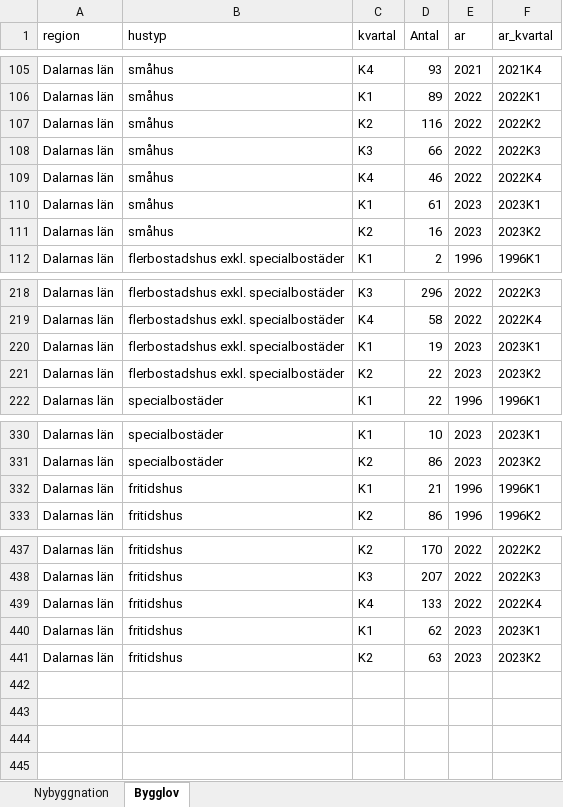
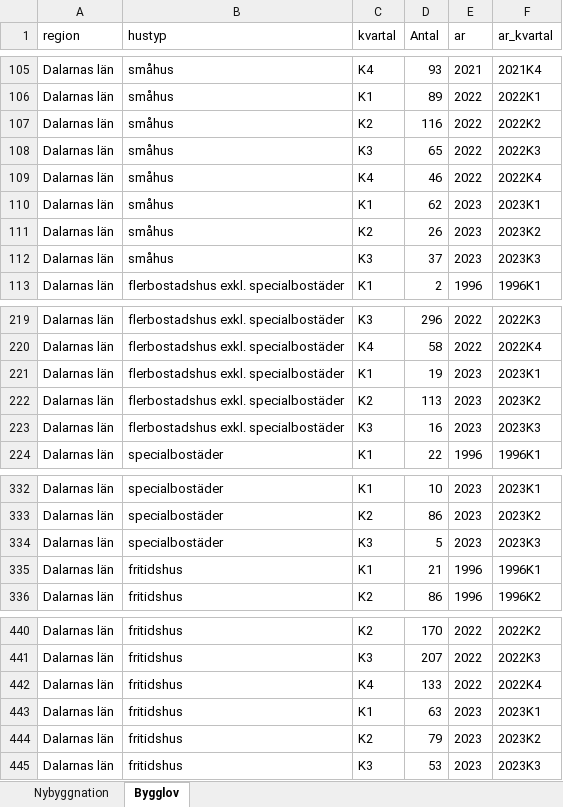
Before and after one commit to Region-Dalarna/laget_i_Dalarna, an Excel workbook: Data/byggande.xlsx, sheet Bygglov, drawn as a sheet; only a part is shown, gaps mark what is left out; values as stored, in another font and other column widths than the file's, no borders; addresses are those after the commit; the diff names each change by its address in the sheet, - before the commit and + after, or states it on an @@ line.

```diff
--- a/Data/byggande.xlsx (sheet Bygglov)
+++ b/Data/byggande.xlsx (sheet Bygglov)
-D108 (Antal): 66
+D108 (Antal): 65
-D110 (Antal): 61
+D110 (Antal): 62
-D111 (Antal): 16
+D111 (Antal): 26
+row 112: Dalarnas län | småhus | K3 | 37 | 2023 | 2023K3
-D222 (Antal): 22
+D222 (Antal): 113
+row 223: Dalarnas län | flerbostadshus exkl. specialbostäder | K3 | 16 | 2023 | 2023K3
+row 334: Dalarnas län | specialbostäder | K3 | 5 | 2023 | 2023K3
-D443 (Antal): 62
+D443 (Antal): 63
-D444 (Antal): 63
+D444 (Antal): 79
+row 445: Dalarnas län | fritidshus | K3 | 53 | 2023 | 2023K3
```
Also changed, not shown: sheet Nybyggnation, Data/BNP.xlsx, Data/KPI.xlsx, 24 other files.
